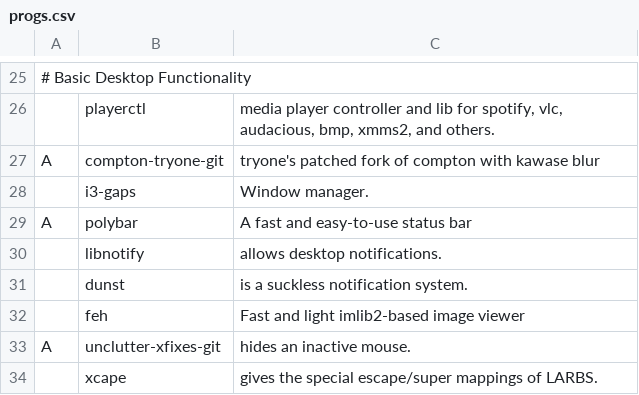
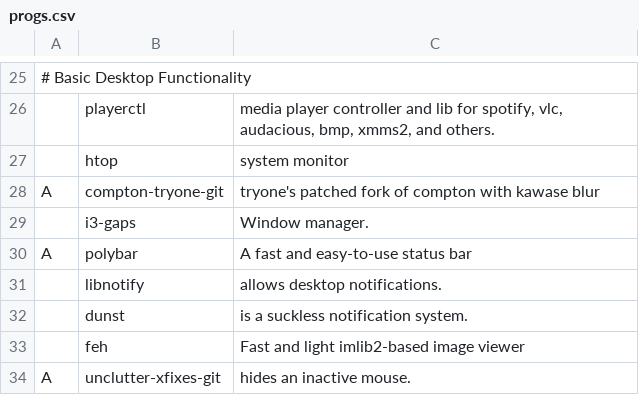
Before and after one commit to annata83/arch_Tilling, a CSV file: progs.csv, drawn as a sheet; only a part is shown, gaps mark what is left out; the shorter side is filled out with more unchanged rows; the diff names each change by its address in the sheet, - before the commit and + after, or states it on an @@ line.

Commit message:
Htop addition

```diff
--- a/progs.csv
+++ b/progs.csv
+row 27:  | htop | system monitor
```
